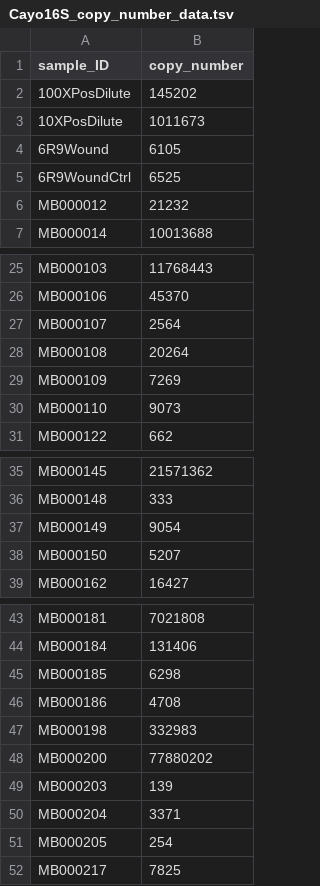
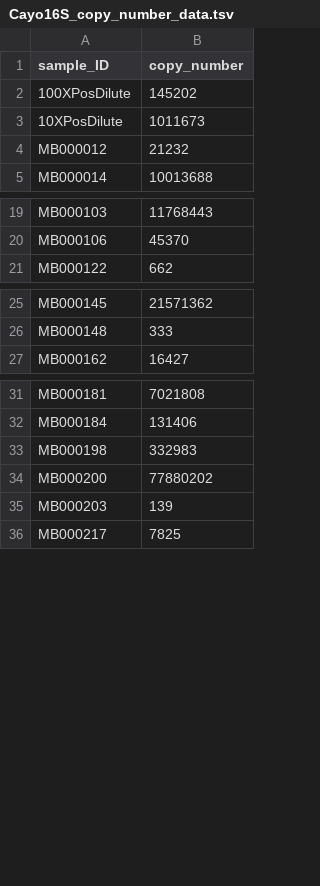
Before and after one commit to MareikeJaniak/Cayo16S_Aging_MS, a TSV file: Cayo16S_copy_number_data.tsv, drawn as a sheet; only a part is shown, gaps mark what is left out; the diff covers the shown part only.

```diff
--- a/Cayo16S_copy_number_data.tsv
+++ b/Cayo16S_copy_number_data.tsv
@@ -3,4 +3,2 @@ sample_ID	copy_number
 10XPosDilute 	1011673
-6R9Wound 	6105
-6R9WoundCtrl 	6525
 MB000012 	21232
@@ -26,6 +20,2 @@ MB000103 	11768443
 MB000106 	45370
-MB000107 	2564
-MB000108 	20264
-MB000109 	7269
-MB000110 	9073
 MB000122 	662
@@ -36,4 +26,2 @@ MB000145 	21571362
 MB000148 	333
-MB000149 	9054
-MB000150 	5207
 MB000162 	16427
@@ -44,4 +32,2 @@ MB000181 	7021808
 MB000184 	131406
-MB000185 	6298
-MB000186 	4708
 MB000198 	332983
@@ -49,4 +35,2 @@ MB000200 	77880202
 MB000203 	139
-MB000204 	3371
-MB000205 	254
 MB000217 	7825
```
Also changed, not shown: 23 removed rows elsewhere in this file.
